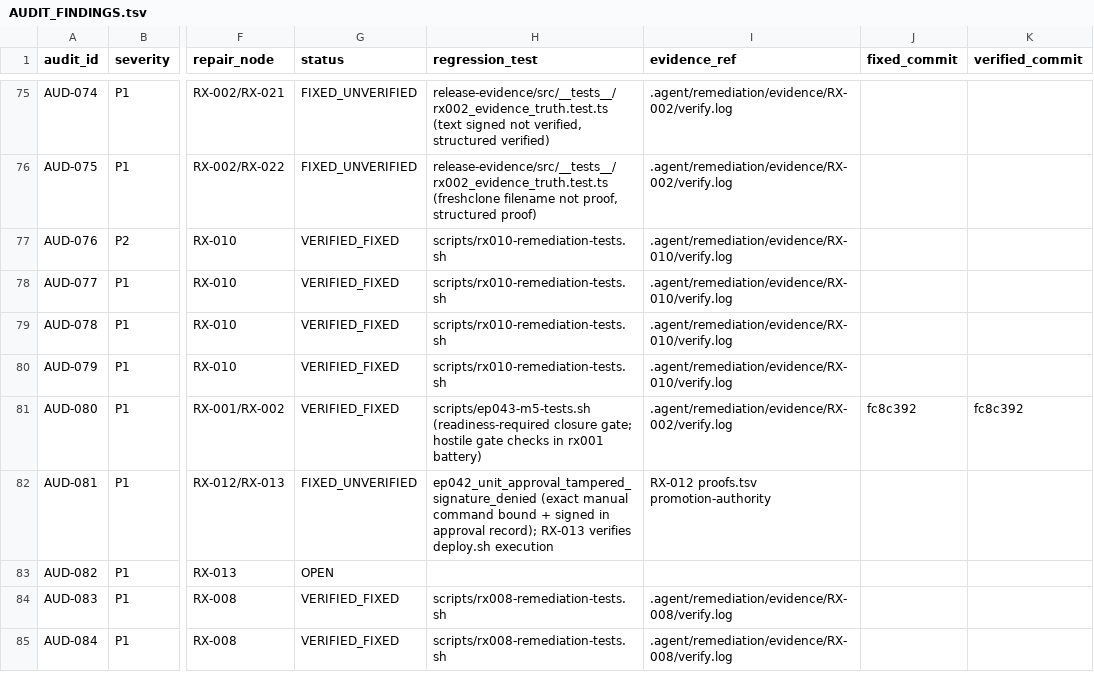
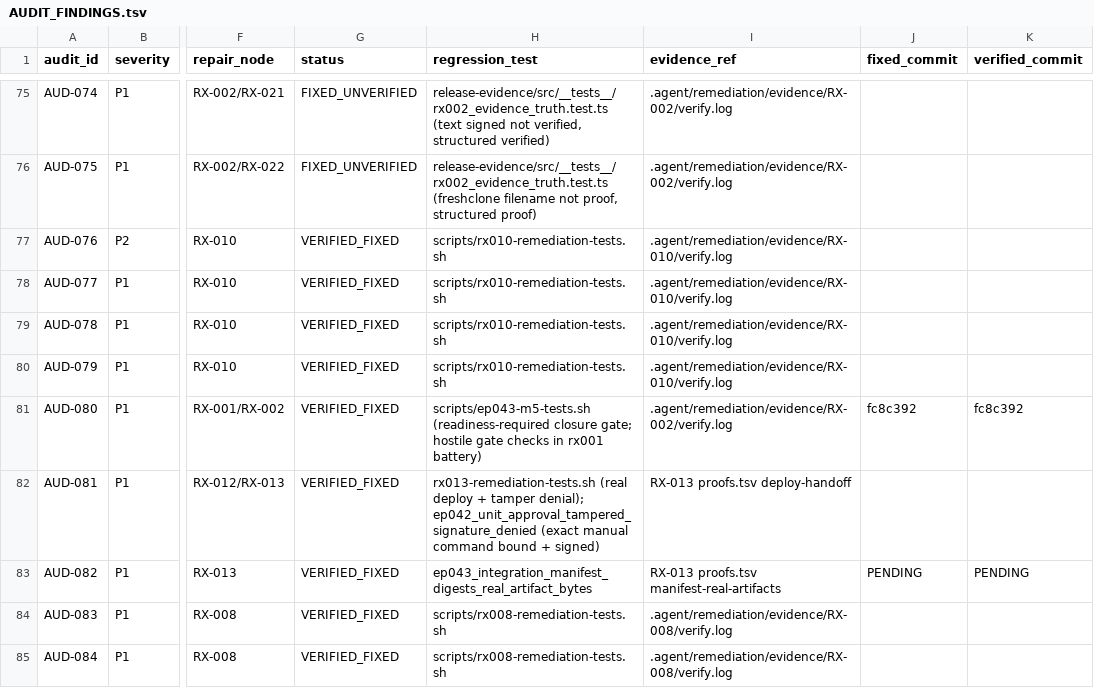
Before and after one commit to dominator509/nexus, a TSV file: .agent/remediation/AUDIT_FINDINGS.tsv, drawn as a sheet; only a part is shown, gaps mark what is left out; the diff names each change by its address in the sheet, - before the commit and + after, or states it on an @@ line.

Commit message:
RX-013: release manifest + deploy handoff truth (AUD-082, AUD-081)
AUD-082: manifest CLI builds and verifies from REAL committed product
artifacts (wake model code, provider config, router policy, SeaweedFS
container def) - never fixture strings. verify-manifest fails closed
for non-real components and real-byte mismatches.

AUD-081: deploy.sh is now a REAL deploy command. --deploy verifies
manifest + artifact digests, bridges to the canonical installer
contract, executes the REAL transactional install into an isolated
root; --dry-run does real verification. Phantom nexus-setup-cli gone.
Release handoff carries sh scripts/deploy.sh --deploy.

```diff
--- a/.agent/remediation/AUDIT_FINDINGS.tsv
+++ b/.agent/remediation/AUDIT_FINDINGS.tsv
-G82 (status): FIXED_UNVERIFIED
+G82 (status): VERIFIED_FIXED
-H82 (regression_test): ep042_unit_approval_tampered_signature_denied (exact manual command bound + signed in approval record); RX-013 verifies deploy.sh execution
+H82 (regression_test): rx013-remediation-tests.sh (real deploy + tamper denial); ep042_unit_approval_tampered_signature_denied (exact manual command bound + signed)
-I82 (evidence_ref): RX-012 proofs.tsv promotion-authority
+I82 (evidence_ref): RX-013 proofs.tsv deploy-handoff
-G83 (status): OPEN
+G83 (status): VERIFIED_FIXED
-H83 (regression_test): (empty)
+H83 (regression_test): ep043_integration_manifest_digests_real_artifact_bytes
-I83 (evidence_ref): (empty)
+I83 (evidence_ref): RX-013 proofs.tsv manifest-real-artifacts
-J83 (fixed_commit): (empty)
+J83 (fixed_commit): PENDING
-K83 (verified_commit): (empty)
+K83 (verified_commit): PENDING
```
Also changed, not shown: 17 other files.
